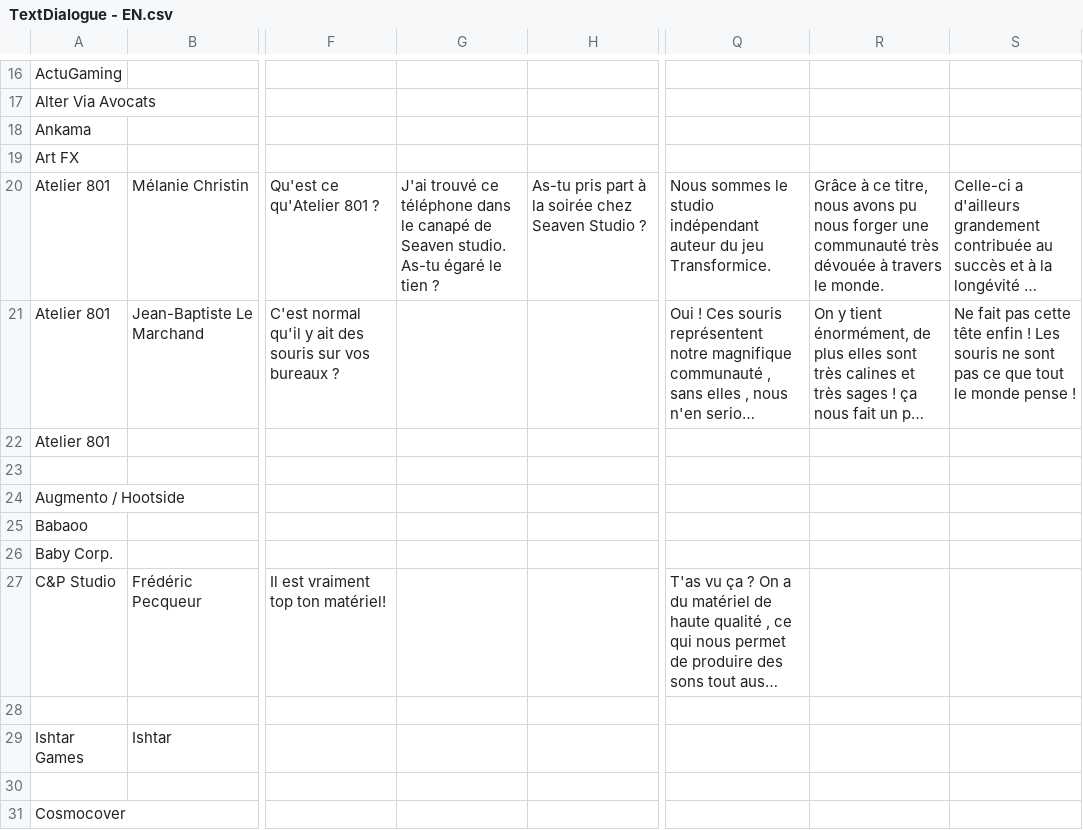
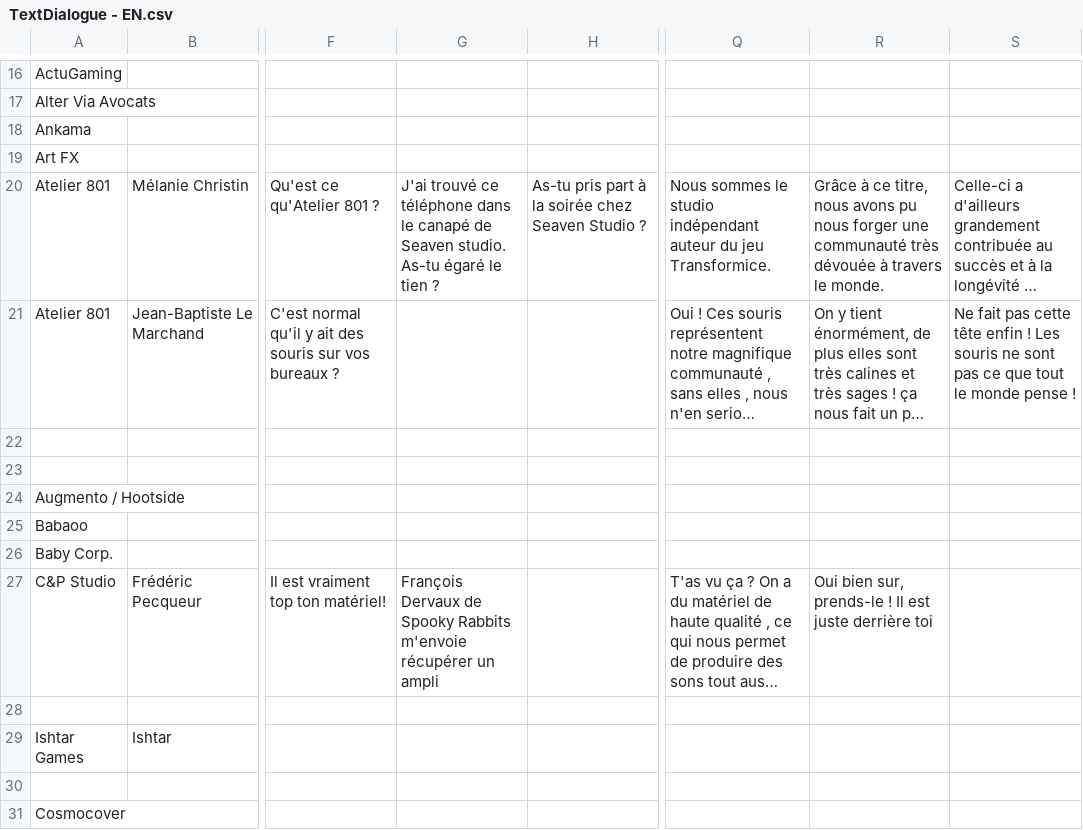
Before and after one commit to SophieMaleval/Projet_Game-IN, a CSV file: Projet_GAMEIN/Assets/Textes/TextDialogue - EN.csv, drawn as a sheet; only a part is shown, gaps mark what is left out; long unchanged cells end in …; the diff covers the shown part only; the diff names each change by its address in the sheet, - before the commit and + after, or states it on an @@ line.

```diff
--- a/Projet_GAMEIN/Assets/Textes/TextDialogue - EN.csv
+++ b/Projet_GAMEIN/Assets/Textes/TextDialogue - EN.csv
-A22: Atelier 801
+A22: (empty)
-G27: (empty)
+G27: François Dervaux de Spooky Rabbits m'envoie récupérer un ampli
-R27: (empty)
+R27: Oui bien sur, prends-le ! Il est juste derrière toi
```
Also changed, not shown: 1 added row, 1 removed row and 20 edited cells elsewhere in this file, Projet_GAMEIN/Assets/Textes/TextDialogue - FR.csv, 25 other files.
